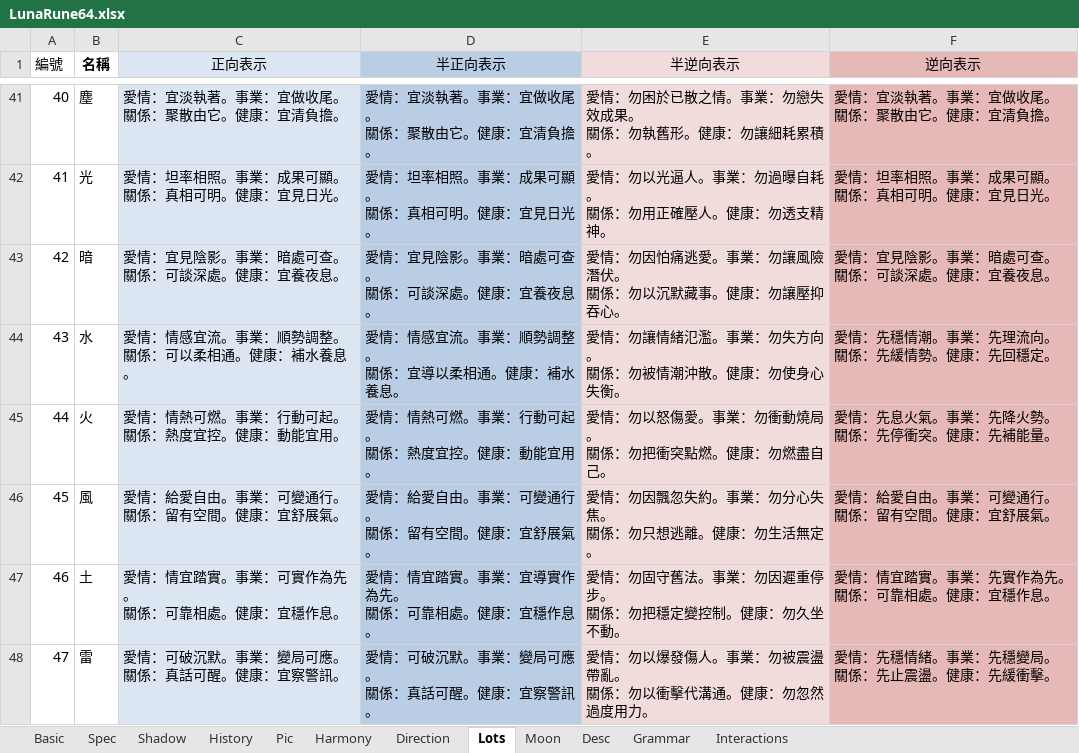
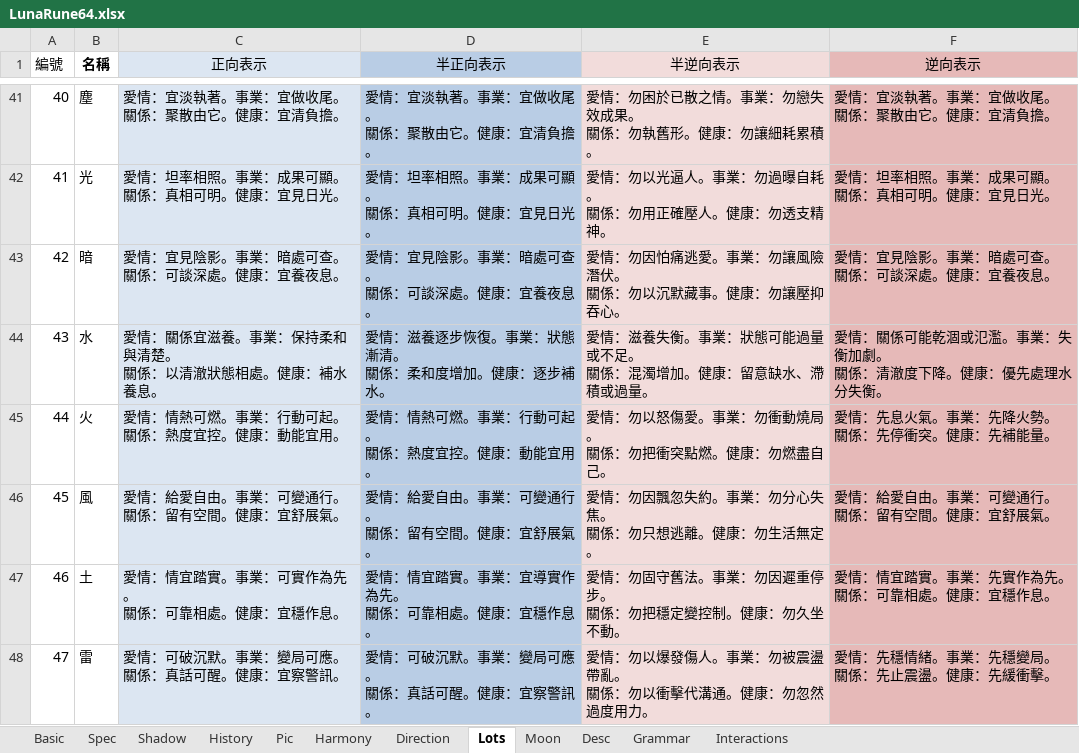
Before and after one commit to EsotericVerse/moon-runes-pwa, an Excel workbook: LunaRune64.xlsx, sheet Lots, drawn as a sheet; only a part is shown, gaps mark what is left out; values as stored, in another font and other column widths than the file's, no borders; ↵ is a line break in a cell; the diff covers the shown part only; the diff names each change by its address in the sheet, - before the commit and + after, or states it on an @@ line.

```diff
--- a/LunaRune64.xlsx (sheet Lots)
+++ b/LunaRune64.xlsx (sheet Lots)
-C44 (正向表示): 愛情：情感宜流。事業：順勢調整。 ↵ 關係：可以柔相通。健康：補水養息。
+C44 (正向表示): 愛情：關係宜滋養。事業：保持柔和與清楚。 ↵ 關係：以清澈狀態相處。健康：補水養息。
-D44 (半正向表示): 愛情：情感宜流。事業：順勢調整。 ↵ 關係：宜導以柔相通。健康：補水養息。
+D44 (半正向表示): 愛情：滋養逐步恢復。事業：狀態漸清。 ↵ 關係：柔和度增加。健康：逐步補水。
-E44 (半逆向表示): 愛情：勿讓情緒氾濫。事業：勿失方向。 ↵ 關係：勿被情潮沖散。健康：勿使身心失衡。
+E44 (半逆向表示): 愛情：滋養失衡。事業：狀態可能過量或不足。 ↵ 關係：混濁增加。健康：留意缺水、滯積或過量。
-F44 (逆向表示): 愛情：先穩情潮。事業：先理流向。 ↵ 關係：先緩情勢。健康：先回穩定。
+F44 (逆向表示): 愛情：關係可能乾涸或氾濫。事業：失衡加劇。 ↵ 關係：清澈度下降。健康：優先處理水分失衡。
```
Also changed, not shown: 40 edited cells elsewhere in this sheet, sheet Shadow, sheet Direction, sheet Basic, sheet Harmony, sheet Spec, sheet History.
